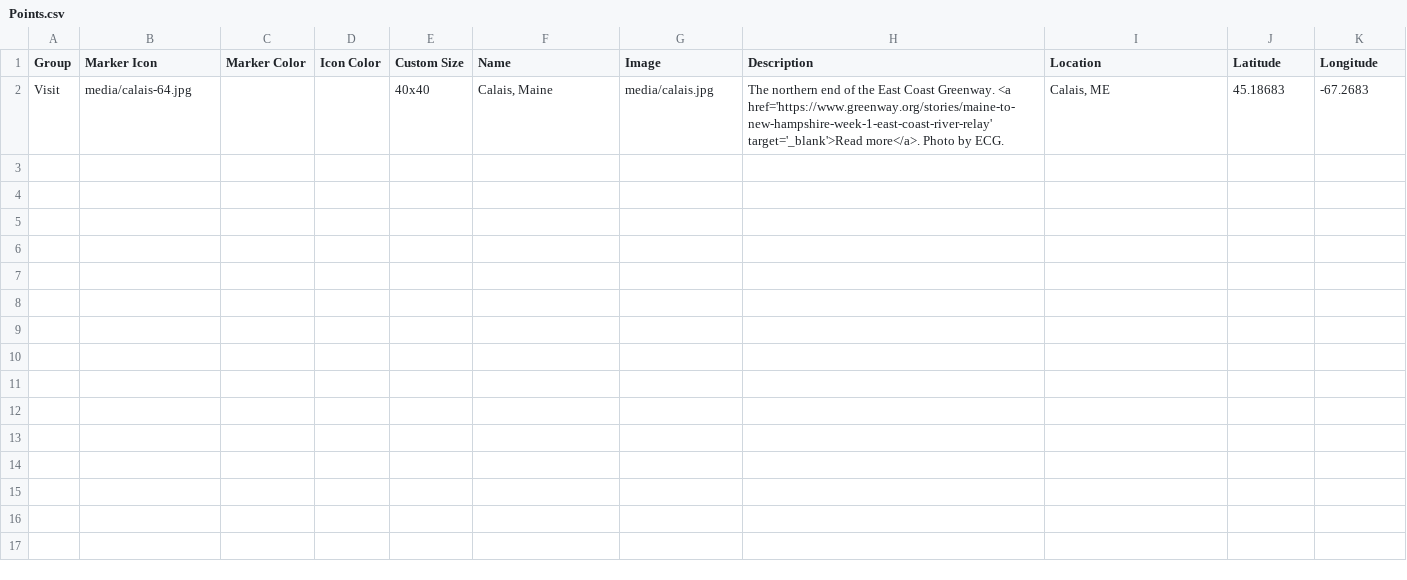
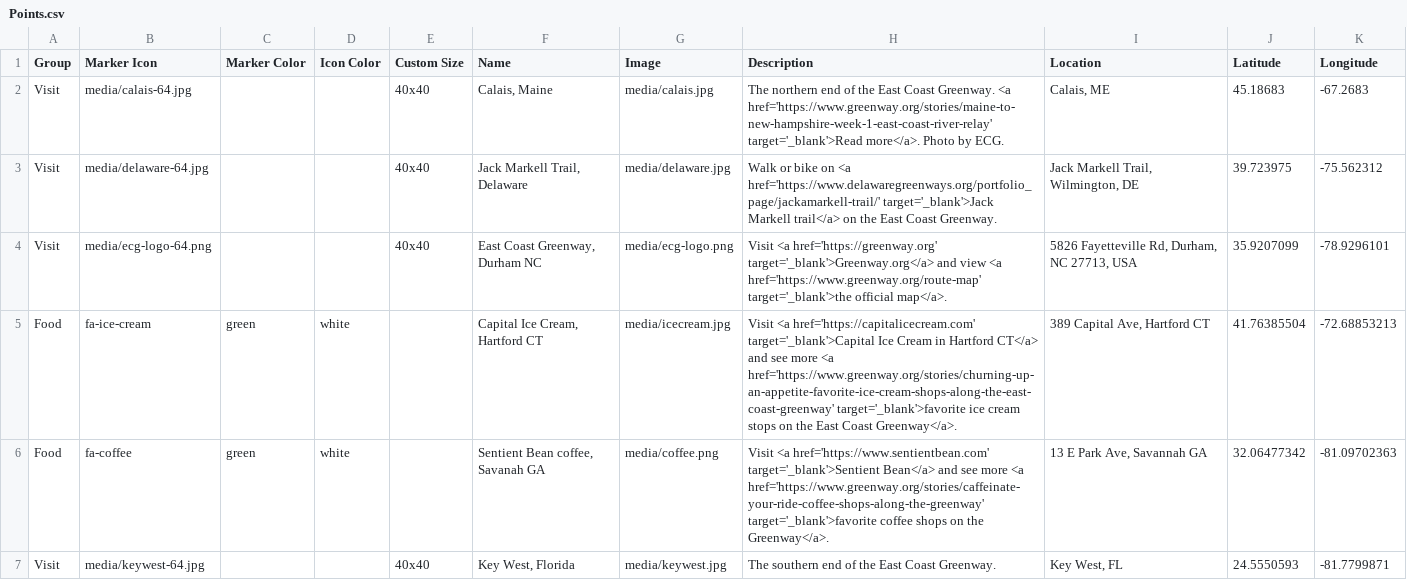
Before and after one commit to adirulasisi/leaflet-maps-with-google-sheets, a CSV file: csv/Points.csv, drawn as a sheet; the diff names each change by its address in the sheet, - before the commit and + after, or states it on an @@ line.

Commit message:
Update Points.csv

```diff
--- a/csv/Points.csv
+++ b/csv/Points.csv
+row 3: Visit | media/delaware-64.jpg |  |  | 40x40 | Jack Markell Trail, Delaware | media/delaware.jpg | Walk or bike on <a href='https://www.delawaregreenways.org/portfolio_page/jackamarkell-trail/' target='_blank'>Jack Markell trail</a> on the East Coast Greenway. | Jack Markell Trail, Wilmington, DE | 39.723975 | -75.562312
+row 4: Visit | media/ecg-logo-64.png |  |  | 40x40 | East Coast Greenway, Durham NC | media/ecg-logo.png | Visit <a href='https://greenway.org' target='_blank'>Greenway.org</a> and view <a href='https://www.greenway.org/route-map' target='_blank'>the official map</a>. | 5826 Fayetteville Rd, Durham, NC 27713, USA | 35.9207099 | -78.9296101
+row 5: Food | fa-ice-cream | green | white |  | Capital Ice Cream, Hartford CT | media/icecream.jpg | Visit <a href='https://capitalicecream.com' target='_blank'>Capital Ice Cream in Hartford CT</a> and see more <a href='https://www.greenway.org/stories/churning-up-an-appetite-favorite-ice-cream-shops-along-the-east-coast-greenway' target='_blank'>favorite ice cream stops on the East Coast Greenway</a>. | 389 Capital Ave, Hartford CT | 41.76385504 | -72.68853213
+row 6: Food | fa-coffee | green | white |  | Sentient Bean coffee, Savanah GA | media/coffee.png | Visit <a href='https://www.sentientbean.com' target='_blank'>Sentient Bean</a> and see more <a href='https://www.greenway.org/stories/caffeinate-your-ride-coffee-shops-along-the-greenway' target='_blank'>favorite coffee shops on the Greenway</a>. | 13 E Park Ave, Savannah GA | 32.06477342 | -81.09702363
+row 7: Visit | media/keywest-64.jpg |  |  | 40x40 | Key West, Florida | media/keywest.jpg | The southern end of the East Coast Greenway. | Key West, FL | 24.5550593 | -81.7799871
```
